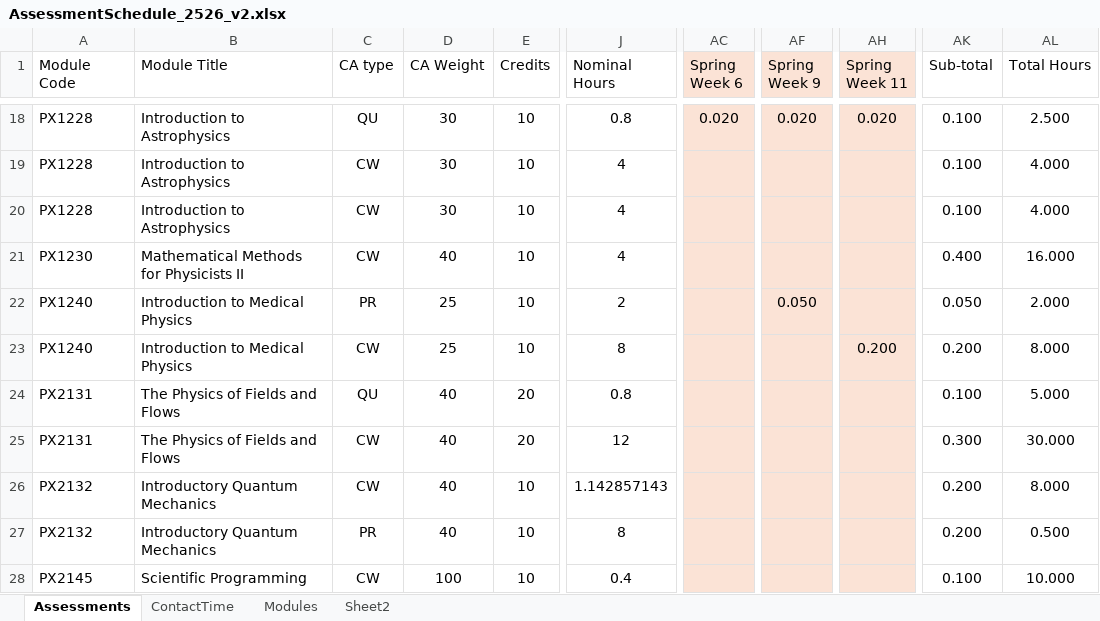
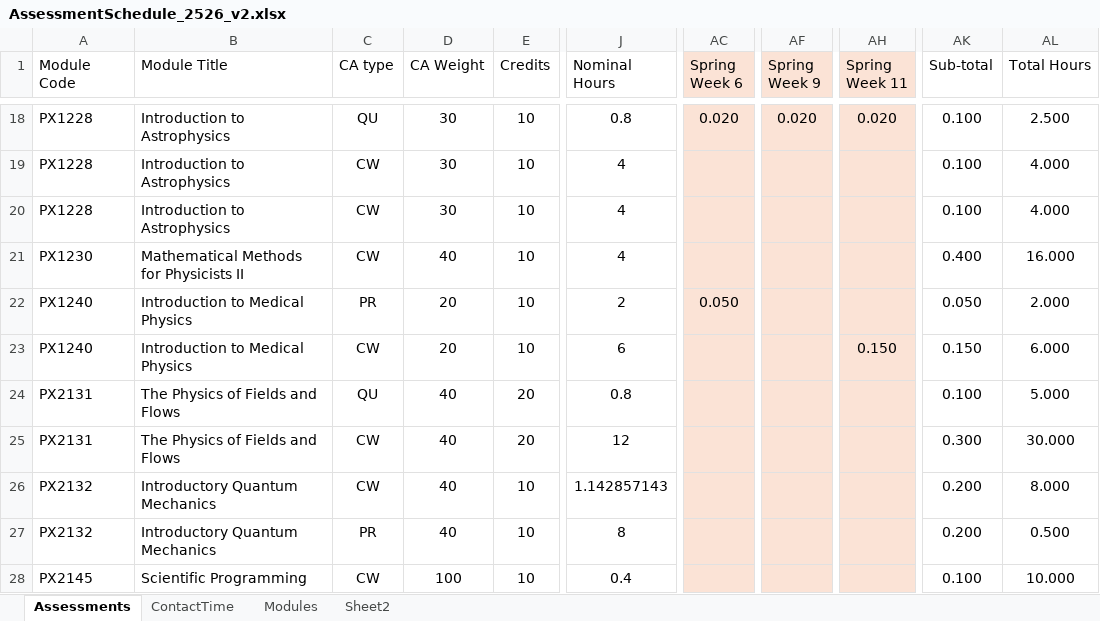
Before and after one commit to chrisnorth/workload-model, an Excel workbook: AssessmentSchedule_2526_v2.xlsx, sheet Assessments, drawn as a sheet; only a part is shown, gaps mark what is left out; values as stored, in another font and other column widths than the file's, no borders; table styles not drawn; the diff names each change by its address in the sheet, - before the commit and + after, or states it on an @@ line.

Commit message:
updated PX1240 deadline

```diff
--- a/AssessmentSchedule_2526_v2.xlsx (sheet Assessments)
+++ b/AssessmentSchedule_2526_v2.xlsx (sheet Assessments)
-D22:D23 (CA Weight): 25
+D22:D23 (CA Weight): 20
-AC22 (Spring Week 6): (empty)
+AC22 (Spring Week 6): 0.050
-AF22 (Spring Week 9): 0.050
+AF22 (Spring Week 9): (empty)
-J23 (Nominal Hours): 8
+J23 (Nominal Hours): 6
-AH23 (Spring Week 11): 0.200
+AH23 (Spring Week 11): 0.150
-AK23 (Sub-total): 0.200
+AK23 (Sub-total): 0.150
-AL23 (Total Hours): 8.000
+AL23 (Total Hours): 6.000
```
Also changed, not shown: sheet Sheet2, sheet Modules.
